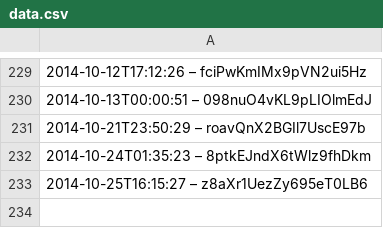
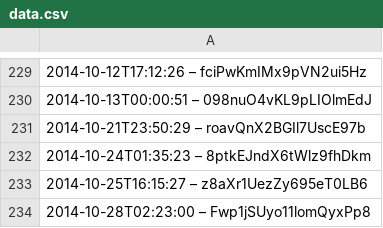
Before and after one commit to slunfuedrac/solana-trading-bot-v2, a CSV file: data.csv, drawn as a sheet; only a part is shown, gaps mark what is left out.

```diff
--- a/data.csv
+++ b/data.csv
@@ -233 +233,2 @@
 2014-10-25T16:15:27 – z8aXr1UezZy695eT0LB6
+2014-10-28T02:23:00 – Fwp1jSUyo11lomQyxPp8
```
